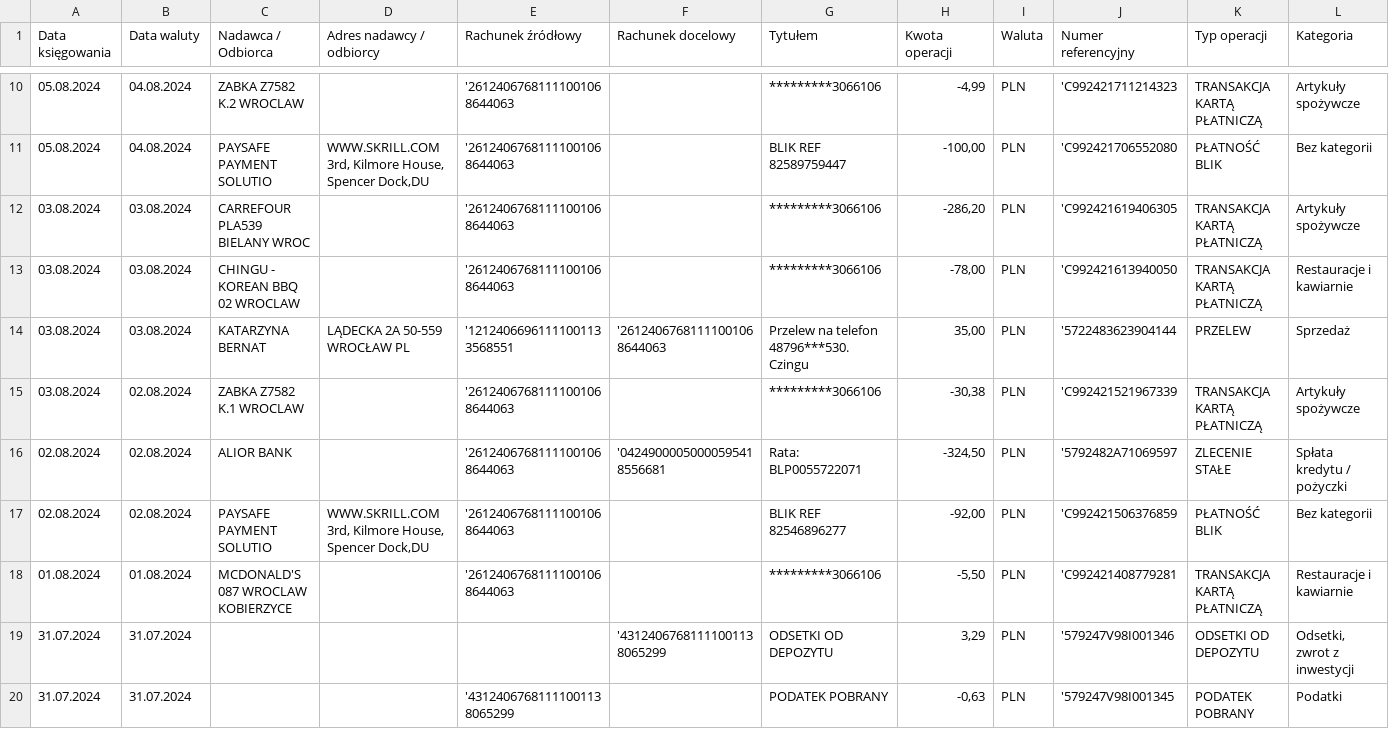
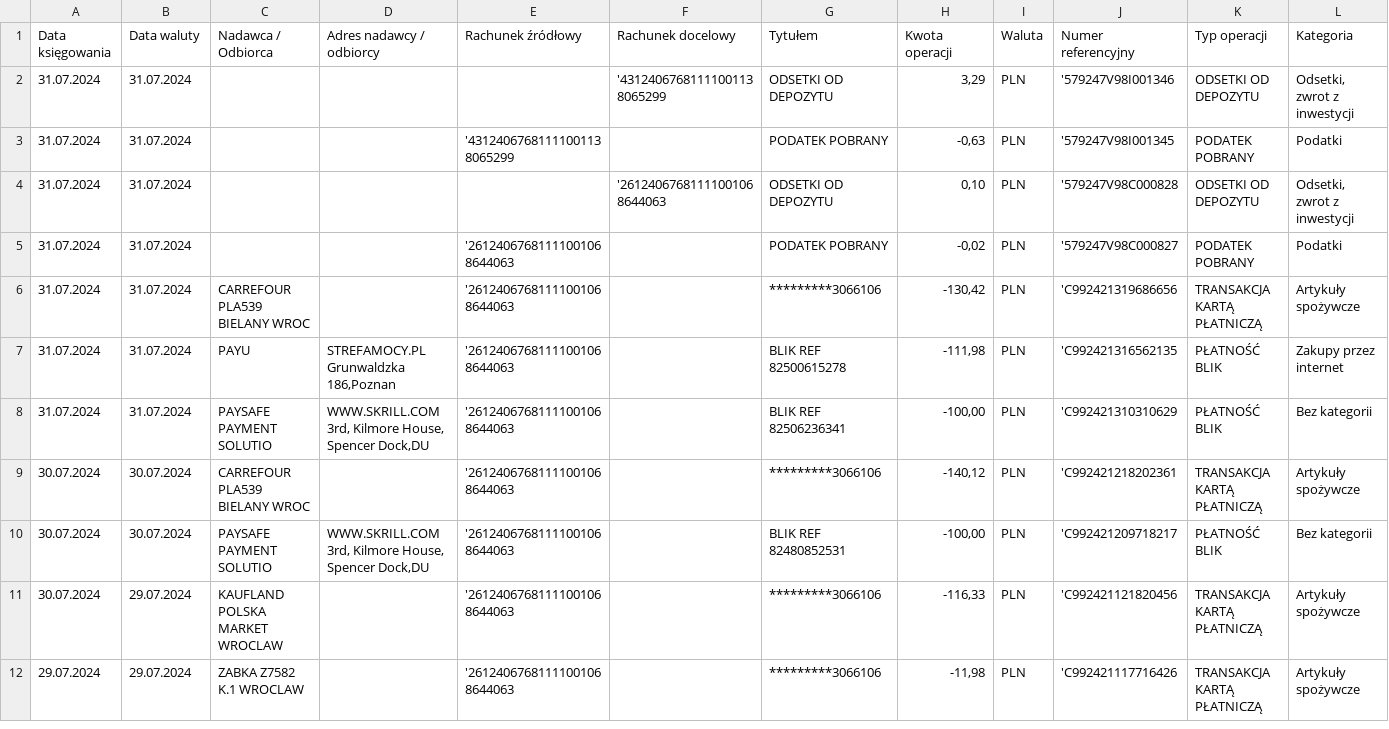
Before and after one commit to stalonek91/HomeBudget, a CSV file: 2024_lipiec.csv, drawn as a sheet; only a part is shown, gaps mark what is left out; the shorter side is filled out with more unchanged rows; the diff covers the shown part only.

```diff
--- a/2024_lipiec.csv
+++ b/2024_lipiec.csv
@@ -10,10 +2 @@ Data księgowania;Data waluty;Nadawca / Odbiorca;Adres nadawcy / odbiorcy;Rachun
-05.08.2024;04.08.2024;ZABKA Z7582 K.2        WROCLAW;;'26124067681111001068644063;;*********3066106;-4,99;PLN;'C992421711214323;TRANSAKCJA KARTĄ PŁATNICZĄ;Artykuły spożywcze
-05.08.2024;04.08.2024;PAYSAFE PAYMENT SOLUTIO;WWW.SKRILL.COM 3rd, Kilmore House, Spencer Dock,DU;'26124067681111001068644063;;BLIK REF       82589759447;-100,00;PLN;'C992421706552080;PŁATNOŚĆ BLIK;Bez kategorii
-03.08.2024;03.08.2024;CARREFOUR PLA539       BIELANY WROC;;'26124067681111001068644063;;*********3066106;-286,20;PLN;'C992421619406305;TRANSAKCJA KARTĄ PŁATNICZĄ;Artykuły spożywcze
-03.08.2024;03.08.2024;CHINGU - KOREAN BBQ 02 WROCLAW;;'26124067681111001068644063;;*********3066106;-78,00;PLN;'C992421613940050;TRANSAKCJA KARTĄ PŁATNICZĄ;Restauracje i kawiarnie
-03.08.2024;03.08.2024;KATARZYNA BERNAT;LĄDECKA 2A 50-559    WROCŁAW             PL;'12124066961111001133568551;'26124067681111001068644063;Przelew na telefon 48796***530. Czingu;35,00;PLN;'5722483623904144;PRZELEW;Sprzedaż
-03.08.2024;02.08.2024;ZABKA Z7582 K.1        WROCLAW;;'26124067681111001068644063;;*********3066106;-30,38;PLN;'C992421521967339;TRANSAKCJA KARTĄ PŁATNICZĄ;Artykuły spożywcze
-02.08.2024;02.08.2024;ALIOR BANK;;'26124067681111001068644063;'04249000050000595418556681;Rata: BLP0055722071;-324,50;PLN;'5792482A71069597;ZLECENIE STAŁE;Spłata kredytu / pożyczki
-02.08.2024;02.08.2024;PAYSAFE PAYMENT SOLUTIO;WWW.SKRILL.COM 3rd, Kilmore House, Spencer Dock,DU;'26124067681111001068644063;;BLIK REF       82546896277;-92,00;PLN;'C992421506376859;PŁATNOŚĆ BLIK;Bez kategorii
-01.08.2024;01.08.2024;MCDONALD'S 087 WROCLAW KOBIERZYCE;;'26124067681111001068644063;;*********3066106;-5,50;PLN;'C992421408779281;TRANSAKCJA KARTĄ PŁATNICZĄ;Restauracje i kawiarnie
 31.07.2024;31.07.2024;;;;'43124067681111001138065299;ODSETKI OD DEPOZYTU;3,29;PLN;'579247V98I001346;ODSETKI OD DEPOZYTU;Odsetki, zwrot z inwestycji
```
Also changed, not shown: 8 removed rows elsewhere in this file, 7 other files.
